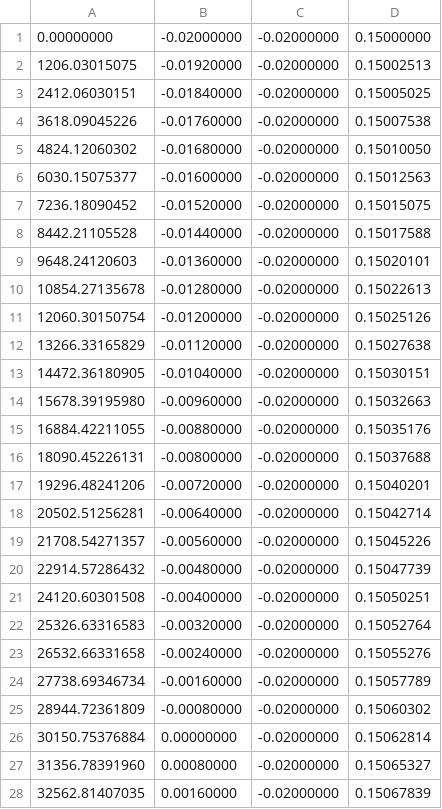
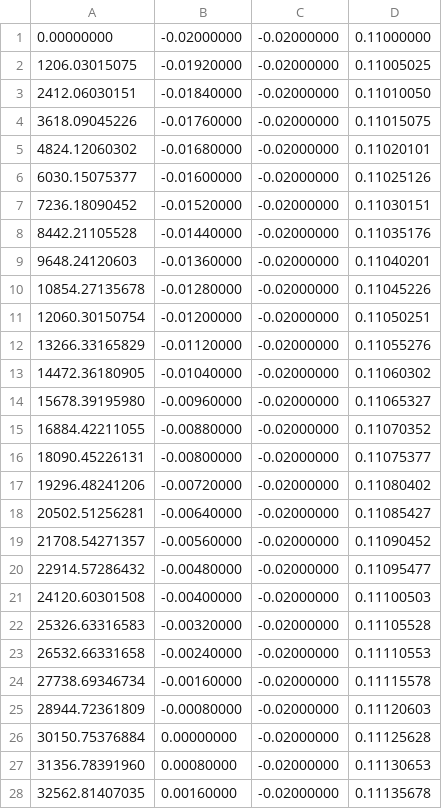
Before and after one commit to NavidFeizi/Handheld_CTR_Control_ROS_WS, a CSV file: Trajectories/Square.csv, drawn as a sheet; only a part is shown; the diff covers the shown part only.

```diff
--- a/Trajectories/Square.csv
+++ b/Trajectories/Square.csv
@@ -1,28 +1,28 @@
-0.00000000,-0.02000000,-0.02000000,0.15000000
-1206.03015075,-0.01920000,-0.02000000,0.15002513
-2412.06030151,-0.01840000,-0.02000000,0.15005025
-3618.09045226,-0.01760000,-0.02000000,0.15007538
-4824.12060302,-0.01680000,-0.02000000,0.15010050
-6030.15075377,-0.01600000,-0.02000000,0.15012563
-7236.18090452,-0.01520000,-0.02000000,0.15015075
-8442.21105528,-0.01440000,-0.02000000,0.15017588
-9648.24120603,-0.01360000,-0.02000000,0.15020101
-10854.27135678,-0.01280000,-0.02000000,0.15022613
-12060.30150754,-0.01200000,-0.02000000,0.15025126
-13266.33165829,-0.01120000,-0.02000000,0.15027638
-14472.36180905,-0.01040000,-0.02000000,0.15030151
-15678.39195980,-0.00960000,-0.02000000,0.15032663
-16884.42211055,-0.00880000,-0.02000000,0.15035176
-18090.45226131,-0.00800000,-0.02000000,0.15037688
-19296.48241206,-0.00720000,-0.02000000,0.15040201
-20502.51256281,-0.00640000,-0.02000000,0.15042714
-21708.54271357,-0.00560000,-0.02000000,0.15045226
-22914.57286432,-0.00480000,-0.02000000,0.15047739
-24120.60301508,-0.00400000,-0.02000000,0.15050251
-25326.63316583,-0.00320000,-0.02000000,0.15052764
-26532.66331658,-0.00240000,-0.02000000,0.15055276
-27738.69346734,-0.00160000,-0.02000000,0.15057789
-28944.72361809,-0.00080000,-0.02000000,0.15060302
-30150.75376884,0.00000000,-0.02000000,0.15062814
-31356.78391960,0.00080000,-0.02000000,0.15065327
-32562.81407035,0.00160000,-0.02000000,0.15067839
+0.00000000,-0.02000000,-0.02000000,0.11000000
+1206.03015075,-0.01920000,-0.02000000,0.11005025
+2412.06030151,-0.01840000,-0.02000000,0.11010050
+3618.09045226,-0.01760000,-0.02000000,0.11015075
+4824.12060302,-0.01680000,-0.02000000,0.11020101
+6030.15075377,-0.01600000,-0.02000000,0.11025126
+7236.18090452,-0.01520000,-0.02000000,0.11030151
+8442.21105528,-0.01440000,-0.02000000,0.11035176
+9648.24120603,-0.01360000,-0.02000000,0.11040201
+10854.27135678,-0.01280000,-0.02000000,0.11045226
+12060.30150754,-0.01200000,-0.02000000,0.11050251
+13266.33165829,-0.01120000,-0.02000000,0.11055276
+14472.36180905,-0.01040000,-0.02000000,0.11060302
+15678.39195980,-0.00960000,-0.02000000,0.11065327
+16884.42211055,-0.00880000,-0.02000000,0.11070352
+18090.45226131,-0.00800000,-0.02000000,0.11075377
+19296.48241206,-0.00720000,-0.02000000,0.11080402
+20502.51256281,-0.00640000,-0.02000000,0.11085427
+21708.54271357,-0.00560000,-0.02000000,0.11090452
+22914.57286432,-0.00480000,-0.02000000,0.11095477
+24120.60301508,-0.00400000,-0.02000000,0.11100503
+25326.63316583,-0.00320000,-0.02000000,0.11105528
+26532.66331658,-0.00240000,-0.02000000,0.11110553
+27738.69346734,-0.00160000,-0.02000000,0.11115578
+28944.72361809,-0.00080000,-0.02000000,0.11120603
+30150.75376884,0.00000000,-0.02000000,0.11125628
+31356.78391960,0.00080000,-0.02000000,0.11130653
+32562.81407035,0.00160000,-0.02000000,0.11135678
```
Also changed, not shown: 172 edited cells elsewhere in this file, Trajectories/Helix.csv, 12 other files.
